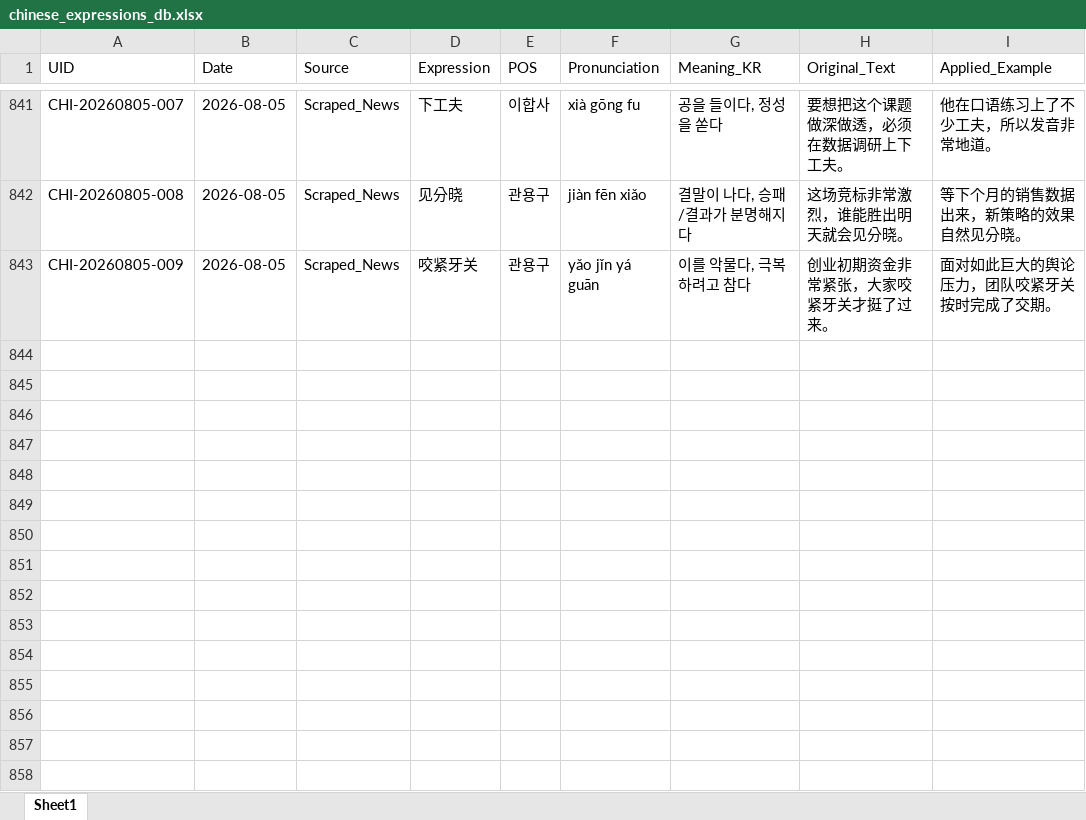
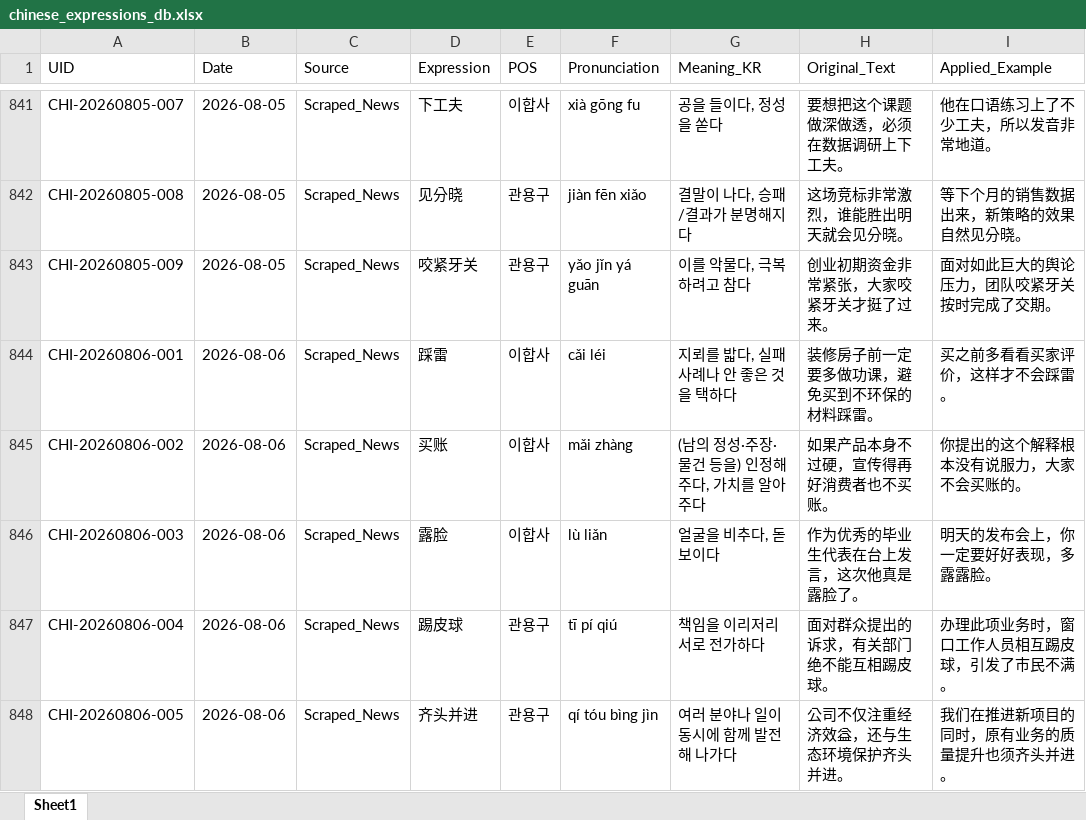
Before and after one commit to woodangtangtangAI/CN-Expressions-Memorize, an Excel workbook: data/01_Database/chinese_expressions_db.xlsx, sheet Sheet1, drawn as a sheet; only a part is shown, gaps mark what is left out; values as stored, in another font and other column widths than the file's, no borders; the diff names each change by its address in the sheet, - before the commit and + after, or states it on an @@ line.

```diff
--- a/data/01_Database/chinese_expressions_db.xlsx (sheet Sheet1)
+++ b/data/01_Database/chinese_expressions_db.xlsx (sheet Sheet1)
+row 844: CHI-20260806-001 | 2026-08-06 | Scraped_News | 踩雷 | 이합사 | cǎi léi | 지뢰를 밟다, 실패사례나 안 좋은 것을 택하다 | 装修房子前一定要多做功课，避免买到不环保的材料踩雷。 | 买之前多看看买家评价，这样才不会踩雷。
+row 845: CHI-20260806-002 | 2026-08-06 | Scraped_News | 买账 | 이합사 | mǎi zhàng | (남의 정성·주장·물건 등을) 인정해 주다, 가치를 알아주다 | 如果产品本身不过硬，宣传得再好消费者也不买账。 | 你提出的这个解释根本没有说服力，大家不会买账的。
+row 846: CHI-20260806-003 | 2026-08-06 | Scraped_News | 露脸 | 이합사 | lù liǎn | 얼굴을 비추다, 돋보이다 | 作为优秀的毕业生代表在台上发言，这次他真是露脸了。 | 明天的发布会上，你一定要好好表现，多露露脸。
+row 847: CHI-20260806-004 | 2026-08-06 | Scraped_News | 踢皮球 | 관용구 | tī pí qiú | 책임을 이리저리 서로 전가하다 | 面对群众提出的诉求，有关部门绝不能互相踢皮球。 | 办理此项业务时，窗口工作人员相互踢皮球，引发了市民不满。
+row 848: CHI-20260806-005 | 2026-08-06 | Scraped_News | 齐头并进 | 관용구 | qí tóu bìng jìn | 여러 분야나 일이 동시에 함께 발전해 나가다 | 公司不仅注重经济效益，还与生态环境保护齐头并进。 | 我们在推进新项目的同时，原有业务的质量提升也须齐头并进。
```
Also changed, not shown: 5 other files.
